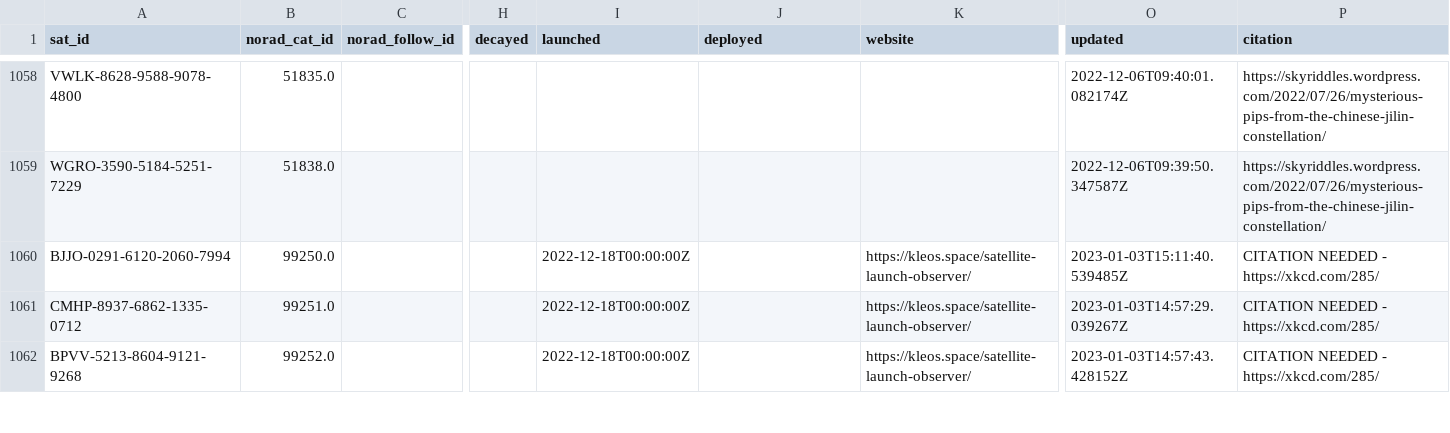
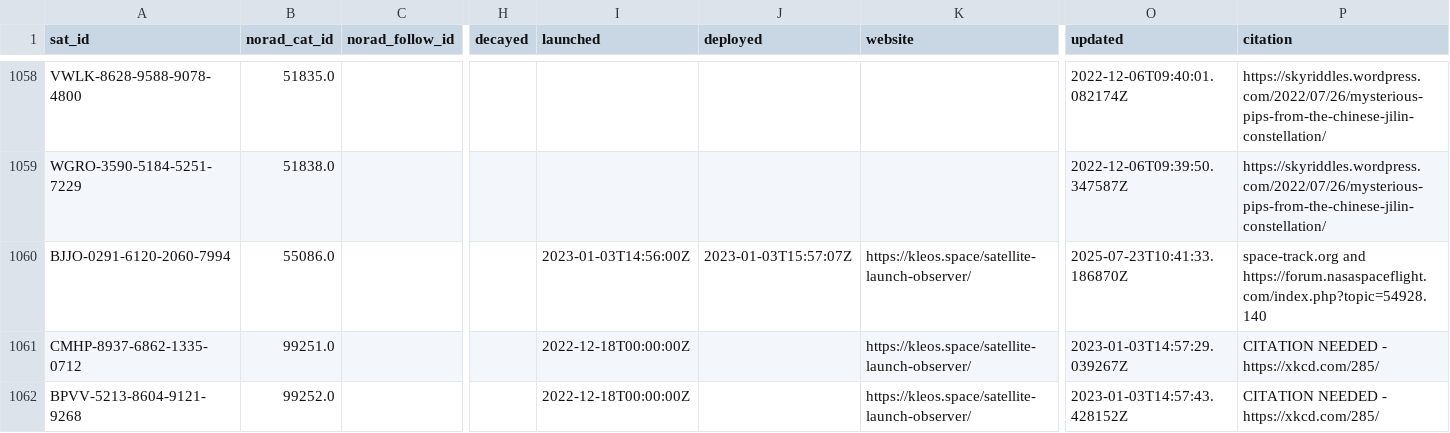
Before and after one commit to hyundotio/amateur-satellite-database, a CSV file: data/satnogs.csv, drawn as a sheet; only a part is shown, gaps mark what is left out; the diff covers the shown part only; the diff names each change by its address in the sheet, - before the commit and + after, or states it on an @@ line.

```diff
--- a/data/satnogs.csv
+++ b/data/satnogs.csv
-B1060 (norad_cat_id): 99250.0
+B1060 (norad_cat_id): 55086.0
-I1060 (launched): 2022-12-18T00:00:00Z
+I1060 (launched): 2023-01-03T14:56:00Z
-J1060 (deployed): (empty)
+J1060 (deployed): 2023-01-03T15:57:07Z
-O1060 (updated): 2023-01-03T15:11:40.539485Z
+O1060 (updated): 2025-07-23T10:41:33.186870Z
-P1060 (citation): CITATION NEEDED - https://xkcd.com/285/
+P1060 (citation): space-track.org and https://forum.nasaspaceflight.com/index.php?topic=54928.140
```
Also changed, not shown: 30 edited cells elsewhere in this file, 1 other file.
